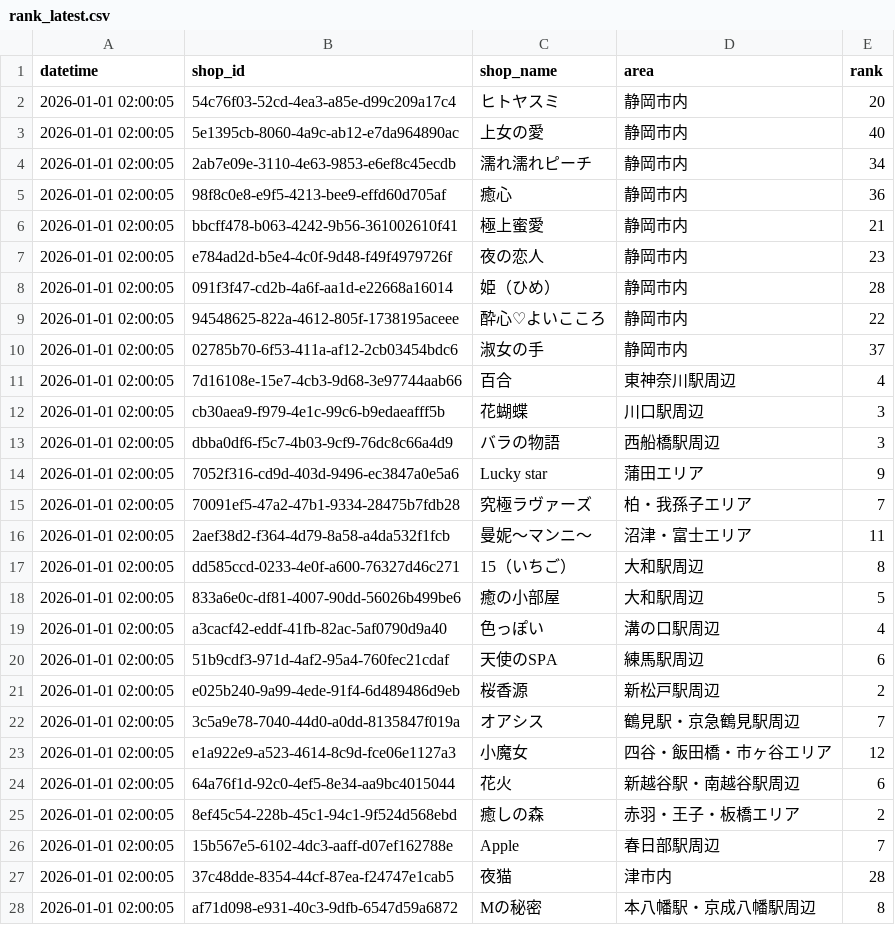
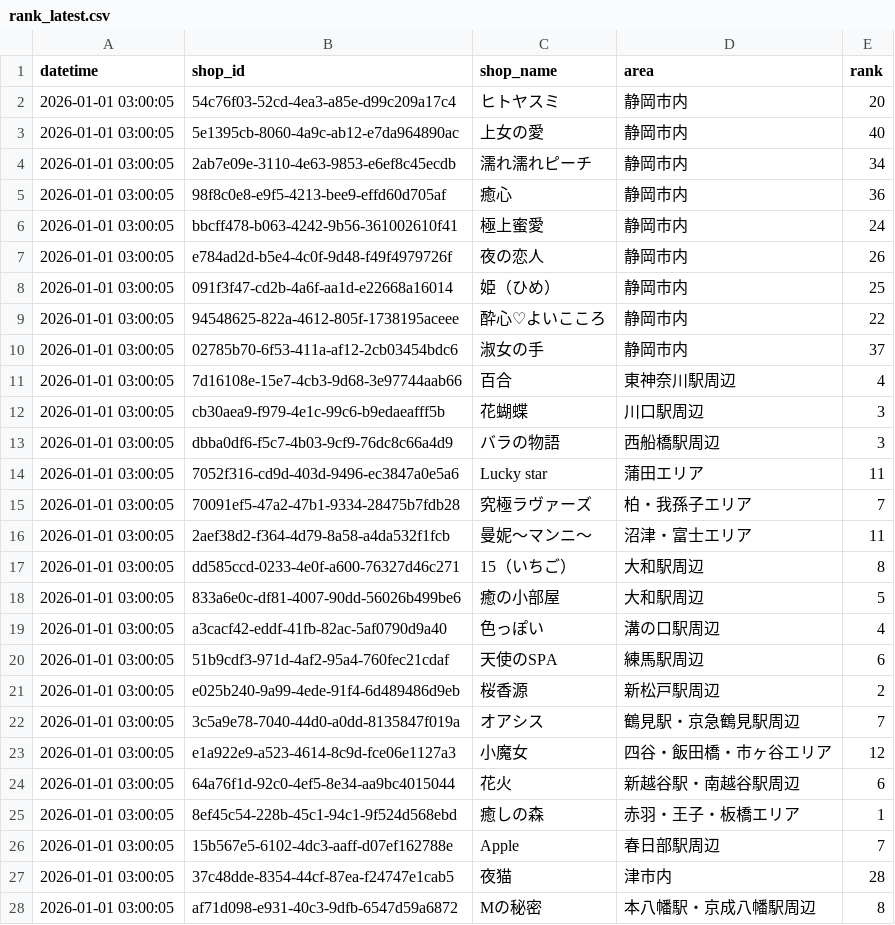
Before and after one commit to k-namickey/rank-tracker, a CSV file: rank_latest.csv, drawn as a sheet; only a part is shown; the diff covers the shown part only.

```diff
--- a/rank_latest.csv
+++ b/rank_latest.csv
@@ -1,28 +1,28 @@
 datetime,shop_id,shop_name,area,rank
-2026-01-01 02:00:05,54c76f03-52cd-4ea3-a85e-d99c209a17c4,ヒトヤスミ,静岡市内,20
-2026-01-01 02:00:05,5e1395cb-8060-4a9c-ab12-e7da964890ac,上女の愛,静岡市内,40
-2026-01-01 02:00:05,2ab7e09e-3110-4e63-9853-e6ef8c45ecdb,濡れ濡れピーチ,静岡市内,34
-2026-01-01 02:00:05,98f8c0e8-e9f5-4213-bee9-effd60d705af,癒心,静岡市内,36
-2026-01-01 02:00:05,bbcff478-b063-4242-9b56-361002610f41,極上蜜愛,静岡市内,21
-2026-01-01 02:00:05,e784ad2d-b5e4-4c0f-9d48-f49f4979726f,夜の恋人,静岡市内,23
-2026-01-01 02:00:05,091f3f47-cd2b-4a6f-aa1d-e22668a16014,姫（ひめ）,静岡市内,28
-2026-01-01 02:00:05,94548625-822a-4612-805f-1738195aceee,酔心♡よいこころ,静岡市内,22
-2026-01-01 02:00:05,02785b70-6f53-411a-af12-2cb03454bdc6,淑女の手,静岡市内,37
-2026-01-01 02:00:05,7d16108e-15e7-4cb3-9d68-3e97744aab66,百合,東神奈川駅周辺,4
-2026-01-01 02:00:05,cb30aea9-f979-4e1c-99c6-b9edaeafff5b,花蝴蝶,川口駅周辺,3
-2026-01-01 02:00:05,dbba0df6-f5c7-4b03-9cf9-76dc8c66a4d9,バラの物語,西船橋駅周辺,3
-2026-01-01 02:00:05,7052f316-cd9d-403d-9496-ec3847a0e5a6,Lucky star,蒲田エリア,9
-2026-01-01 02:00:05,70091ef5-47a2-47b1-9334-28475b7fdb28,究極ラヴァーズ,柏・我孫子エリア,7
-2026-01-01 02:00:05,2aef38d2-f364-4d79-8a58-a4da532f1fcb,曼妮～マンニ～,沼津・富士エリア,11
-2026-01-01 02:00:05,dd585ccd-0233-4e0f-a600-76327d46c271,15（いちご）,大和駅周辺,8
-2026-01-01 02:00:05,833a6e0c-df81-4007-90dd-56026b499be6,癒の小部屋,大和駅周辺,5
-2026-01-01 02:00:05,a3cacf42-eddf-41fb-82ac-5af0790d9a40,色っぽい,溝の口駅周辺,4
-2026-01-01 02:00:05,51b9cdf3-971d-4af2-95a4-760fec21cdaf,天使のSPA,練馬駅周辺,6
-2026-01-01 02:00:05,e025b240-9a99-4ede-91f4-6d489486d9eb,桜香源,新松戸駅周辺,2
-2026-01-01 02:00:05,3c5a9e78-7040-44d0-a0dd-8135847f019a,オアシス,鶴見駅・京急鶴見駅周辺,7
-2026-01-01 02:00:05,e1a922e9-a523-4614-8c9d-fce06e1127a3,小魔女,四谷・飯田橋・市ヶ谷エリア,12
-2026-01-01 02:00:05,64a76f1d-92c0-4ef5-8e34-aa9bc4015044,花火,新越谷駅・南越谷駅周辺,6
-2026-01-01 02:00:05,8ef45c54-228b-45c1-94c1-9f524d568ebd,癒しの森,赤羽・王子・板橋エリア,2
-2026-01-01 02:00:05,15b567e5-6102-4dc3-aaff-d07ef162788e,Apple,春日部駅周辺,7
-2026-01-01 02:00:05,37c48dde-8354-44cf-87ea-f24747e1cab5,夜猫,津市内,28
-2026-01-01 02:00:05,af71d098-e931-40c3-9dfb-6547d59a6872,Mの秘密,本八幡駅・京成八幡駅周辺,8
+2026-01-01 03:00:05,54c76f03-52cd-4ea3-a85e-d99c209a17c4,ヒトヤスミ,静岡市内,20
+2026-01-01 03:00:05,5e1395cb-8060-4a9c-ab12-e7da964890ac,上女の愛,静岡市内,40
+2026-01-01 03:00:05,2ab7e09e-3110-4e63-9853-e6ef8c45ecdb,濡れ濡れピーチ,静岡市内,34
+2026-01-01 03:00:05,98f8c0e8-e9f5-4213-bee9-effd60d705af,癒心,静岡市内,36
+2026-01-01 03:00:05,bbcff478-b063-4242-9b56-361002610f41,極上蜜愛,静岡市内,24
+2026-01-01 03:00:05,e784ad2d-b5e4-4c0f-9d48-f49f4979726f,夜の恋人,静岡市内,26
+2026-01-01 03:00:05,091f3f47-cd2b-4a6f-aa1d-e22668a16014,姫（ひめ）,静岡市内,25
+2026-01-01 03:00:05,94548625-822a-4612-805f-1738195aceee,酔心♡よいこころ,静岡市内,22
+2026-01-01 03:00:05,02785b70-6f53-411a-af12-2cb03454bdc6,淑女の手,静岡市内,37
+2026-01-01 03:00:05,7d16108e-15e7-4cb3-9d68-3e97744aab66,百合,東神奈川駅周辺,4
+2026-01-01 03:00:05,cb30aea9-f979-4e1c-99c6-b9edaeafff5b,花蝴蝶,川口駅周辺,3
+2026-01-01 03:00:05,dbba0df6-f5c7-4b03-9cf9-76dc8c66a4d9,バラの物語,西船橋駅周辺,3
+2026-01-01 03:00:05,7052f316-cd9d-403d-9496-ec3847a0e5a6,Lucky star,蒲田エリア,11
+2026-01-01 03:00:05,70091ef5-47a2-47b1-9334-28475b7fdb28,究極ラヴァーズ,柏・我孫子エリア,7
+2026-01-01 03:00:05,2aef38d2-f364-4d79-8a58-a4da532f1fcb,曼妮～マンニ～,沼津・富士エリア,11
+2026-01-01 03:00:05,dd585ccd-0233-4e0f-a600-76327d46c271,15（いちご）,大和駅周辺,8
+2026-01-01 03:00:05,833a6e0c-df81-4007-90dd-56026b499be6,癒の小部屋,大和駅周辺,5
+2026-01-01 03:00:05,a3cacf42-eddf-41fb-82ac-5af0790d9a40,色っぽい,溝の口駅周辺,4
+2026-01-01 03:00:05,51b9cdf3-971d-4af2-95a4-760fec21cdaf,天使のSPA,練馬駅周辺,6
+2026-01-01 03:00:05,e025b240-9a99-4ede-91f4-6d489486d9eb,桜香源,新松戸駅周辺,2
+2026-01-01 03:00:05,3c5a9e78-7040-44d0-a0dd-8135847f019a,オアシス,鶴見駅・京急鶴見駅周辺,7
+2026-01-01 03:00:05,e1a922e9-a523-4614-8c9d-fce06e1127a3,小魔女,四谷・飯田橋・市ヶ谷エリア,12
+2026-01-01 03:00:05,64a76f1d-92c0-4ef5-8e34-aa9bc4015044,花火,新越谷駅・南越谷駅周辺,6
+2026-01-01 03:00:05,8ef45c54-228b-45c1-94c1-9f524d568ebd,癒しの森,赤羽・王子・板橋エリア,1
+2026-01-01 03:00:05,15b567e5-6102-4dc3-aaff-d07ef162788e,Apple,春日部駅周辺,7
+2026-01-01 03:00:05,37c48dde-8354-44cf-87ea-f24747e1cab5,夜猫,津市内,28
+2026-01-01 03:00:05,af71d098-e931-40c3-9dfb-6547d59a6872,Mの秘密,本八幡駅・京成八幡駅周辺,8
```
Also changed, not shown: 2 edited cells elsewhere in this file, rank_history.csv, 29 other files.
